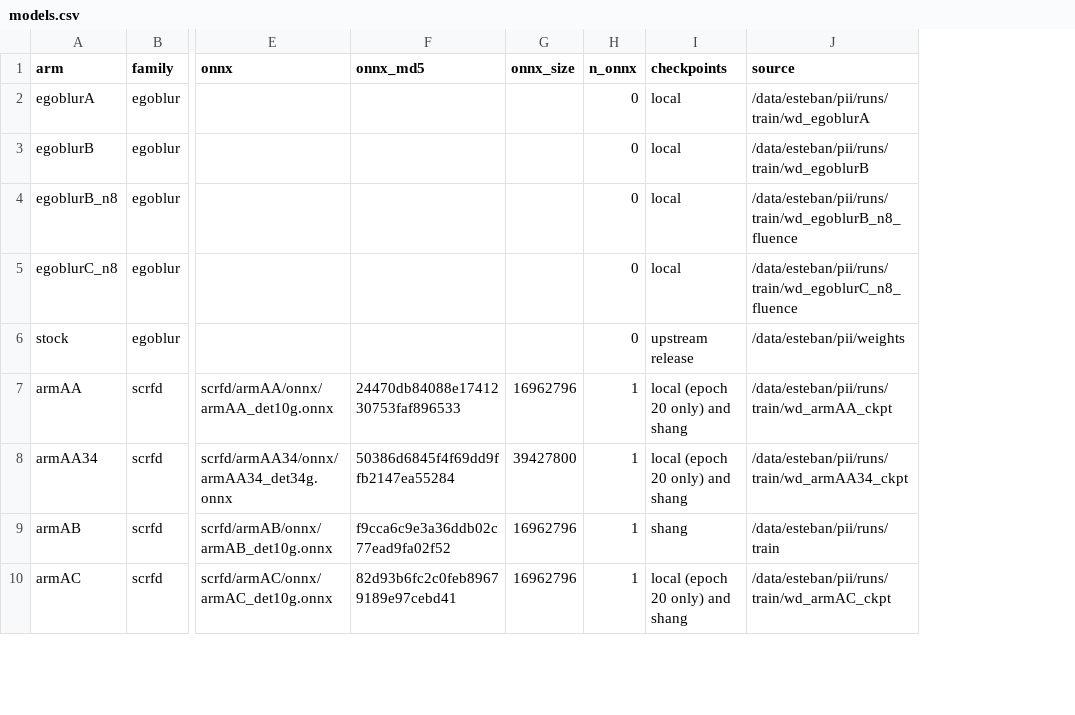
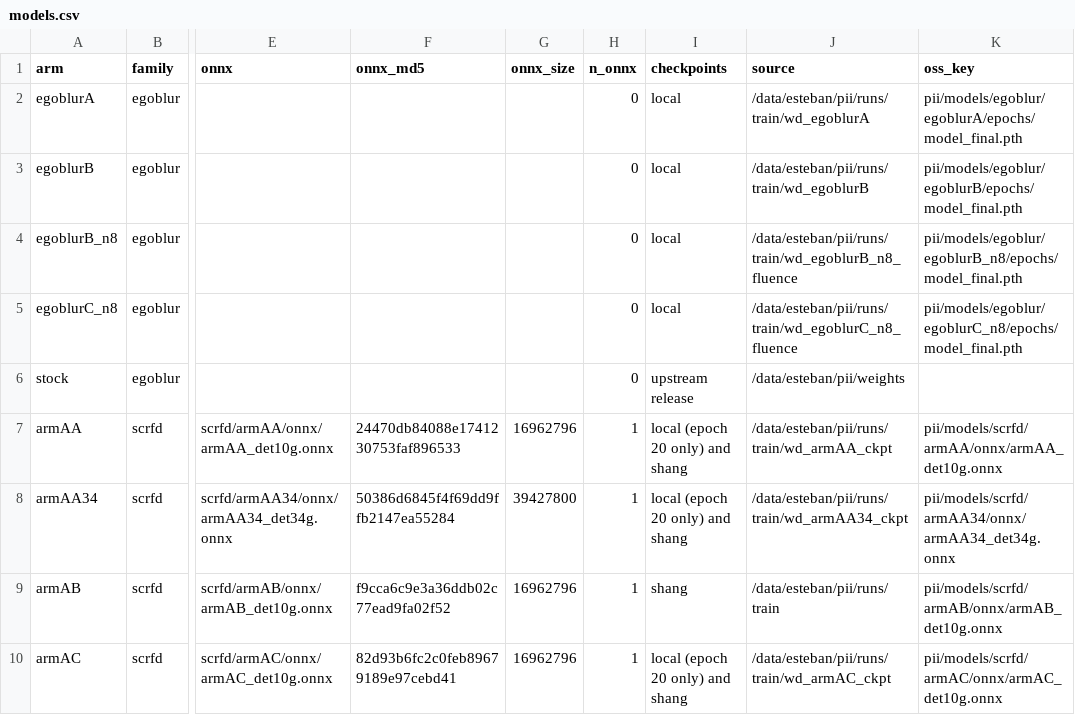
Before and after one commit to esteban-we/pii_data, a CSV file: runs/train/models.csv, drawn as a sheet; only a part is shown, gaps mark what is left out; the diff names each change by its address in the sheet, - before the commit and + after, or states it on an @@ line.

```diff
--- a/runs/train/models.csv
+++ b/runs/train/models.csv
+column K (oss_key), rows 2-10: pii/models/egoblur/egoblurA/epochs/model_final.pth | pii/models/egoblur/egoblurB/epochs/model_final.pth | pii/models/egoblur/egoblurB_n8/epochs/model_final.pth | pii/models/egoblur/egoblurC_n8/epochs/model_final.pth |  | pii/models/scrfd/armAA/onnx/armAA_det10g.onnx | pii/models/scrfd/armAA34/onnx/armAA34_det34g.onnx | pii/models/scrfd/armAB/onnx/armAB_det10g.onnx | pii/models/scrfd/armAC/onnx/armAC_det10g.onnx
```
Also changed, not shown: 14 other files.
